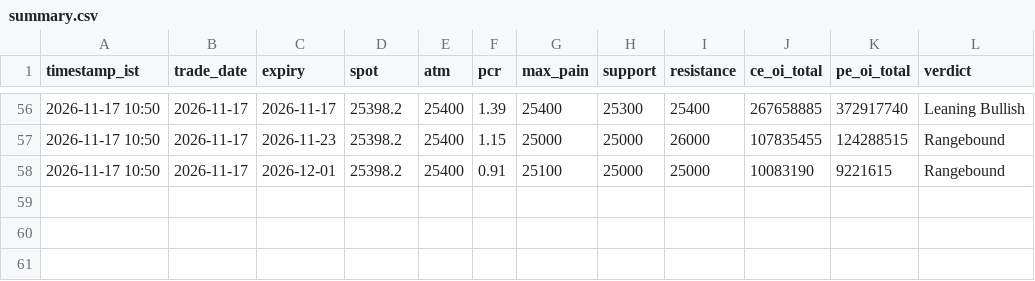
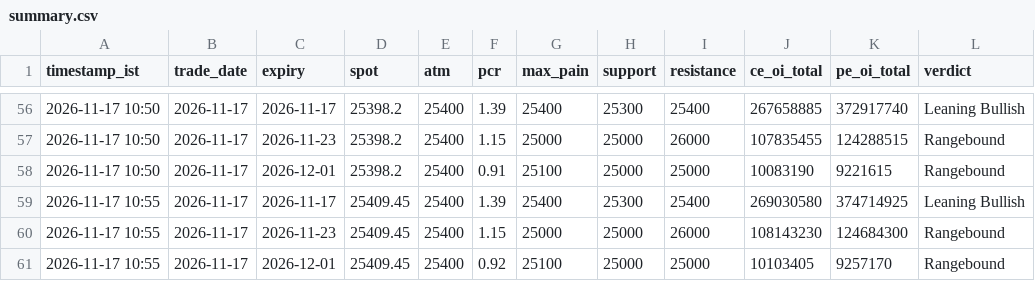
Before and after one commit to ddtambe/Nifty50_Options, a CSV file: data/2026-11-17/summary.csv, drawn as a sheet; only a part is shown, gaps mark what is left out; the diff names each change by its address in the sheet, - before the commit and + after, or states it on an @@ line.

```diff
--- a/data/2026-11-17/summary.csv
+++ b/data/2026-11-17/summary.csv
+row 59: 2026-11-17 10:55 | 2026-11-17 | 2026-11-17 | 25409.45 | 25400 | 1.39 | 25400 | 25300 | 25400 | 269030580 | 374714925 | Leaning Bullish
+row 60: 2026-11-17 10:55 | 2026-11-17 | 2026-11-23 | 25409.45 | 25400 | 1.15 | 25000 | 25000 | 26000 | 108143230 | 124684300 | Rangebound
+row 61: 2026-11-17 10:55 | 2026-11-17 | 2026-12-01 | 25409.45 | 25400 | 0.92 | 25100 | 25000 | 25000 | 10103405 | 9257170 | Rangebound
```
Also changed, not shown: data/2026-11-17/2026-11-17_raw.csv, data/2026-11-17/2026-11-23_buildup.csv, 7 other files.
